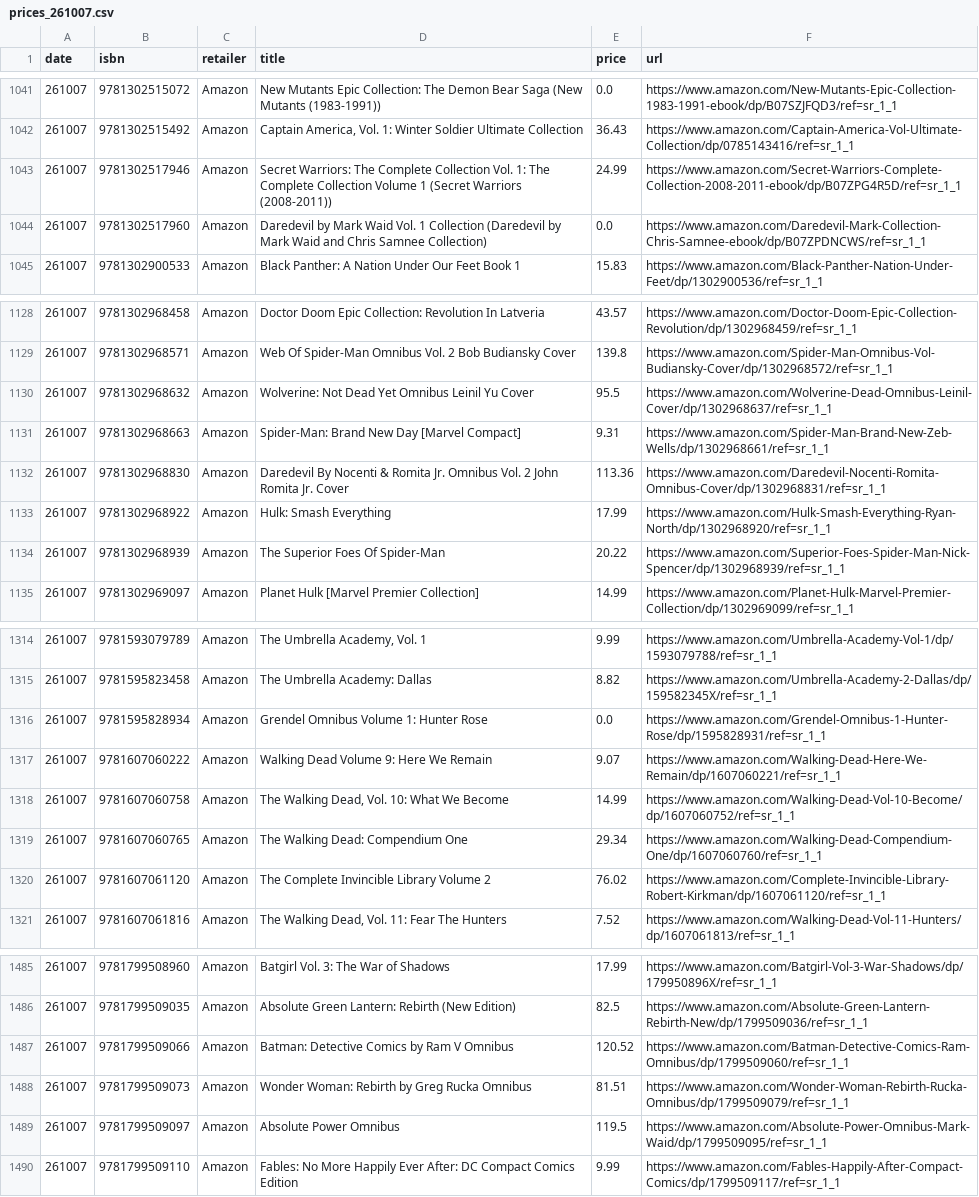
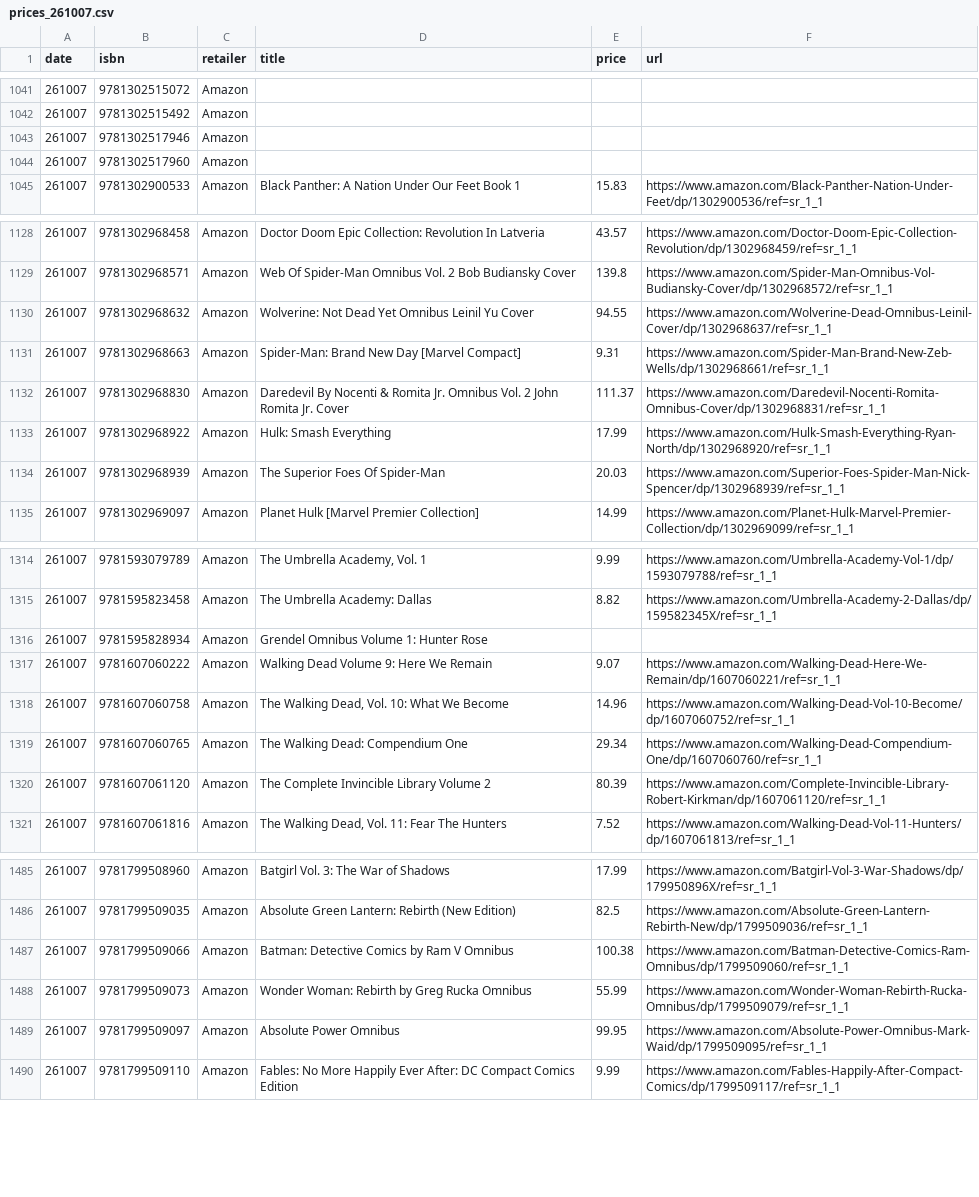
Before and after one commit to grayespinoza/graphic-novel-price-database, a CSV file: prices/prices_261007.csv, drawn as a sheet; only a part is shown, gaps mark what is left out; the diff covers the shown part only.

```diff
--- a/prices/prices_261007.csv
+++ b/prices/prices_261007.csv
@@ -1041,5 +1041,5 @@ date,isbn,retailer,title,price,url
-261007,9781302515072,Amazon,New Mutants Epic Collection: The Demon Bear Saga (New Mutants (1983-1991)),0.0,https://www.amazon.com/New-Mutants-Epic-Collection-1983-1991-ebook/dp/B07SZJFQD3/ref=sr_1_1
-261007,9781302515492,Amazon,"Captain America, Vol. 1: Winter Soldier Ultimate Collection",36.43,https://www.amazon.com/Captain-America-Vol-Ultimate-Collection/dp/0785143416/ref=sr_1_1
-261007,9781302517946,Amazon,Secret Warriors: The Complete Collection Vol. 1: The Complete Collection Volume 1 (Secret Warriors (2008-2011)),24.99,https://www.amazon.com/Secret-Warriors-Complete-Collection-2008-2011-ebook/dp/B07ZPG4R5D/ref=sr_1_1
-261007,9781302517960,Amazon,Daredevil by Mark Waid Vol. 1 Collection (Daredevil by Mark Waid and Chris Samnee Collection),0.0,https://www.amazon.com/Daredevil-Mark-Collection-Chris-Samnee-ebook/dp/B07ZPDNCWS/ref=sr_1_1
+261007,9781302515072,Amazon,,,
+261007,9781302515492,Amazon,,,
+261007,9781302517946,Amazon,,,
+261007,9781302517960,Amazon,,,
 261007,9781302900533,Amazon,Black Panther: A Nation Under Our Feet Book 1,15.83,https://www.amazon.com/Black-Panther-Nation-Under-Feet/dp/1302900536/ref=sr_1_1
@@ -1129,7 +1129,7 @@ date,isbn,retailer,title,price,url
 261007,9781302968571,Amazon,Web Of Spider-Man Omnibus Vol. 2 Bob Budiansky Cover,139.8,https://www.amazon.com/Spider-Man-Omnibus-Vol-Budiansky-Cover/dp/1302968572/ref=sr_1_1
-261007,9781302968632,Amazon,Wolverine: Not Dead Yet Omnibus Leinil Yu Cover,95.5,https://www.amazon.com/Wolverine-Dead-Omnibus-Leinil-Cover/dp/1302968637/ref=sr_1_1
+261007,9781302968632,Amazon,Wolverine: Not Dead Yet Omnibus Leinil Yu Cover,94.55,https://www.amazon.com/Wolverine-Dead-Omnibus-Leinil-Cover/dp/1302968637/ref=sr_1_1
 261007,9781302968663,Amazon,Spider-Man: Brand New Day [Marvel Compact],9.31,https://www.amazon.com/Spider-Man-Brand-New-Zeb-Wells/dp/1302968661/ref=sr_1_1
-261007,9781302968830,Amazon,Daredevil By Nocenti & Romita Jr. Omnibus Vol. 2 John Romita Jr. Cover,113.36,https://www.amazon.com/Daredevil-Nocenti-Romita-Omnibus-Cover/dp/1302968831/ref=sr_1_1
+261007,9781302968830,Amazon,Daredevil By Nocenti & Romita Jr. Omnibus Vol. 2 John Romita Jr. Cover,111.37,https://www.amazon.com/Daredevil-Nocenti-Romita-Omnibus-Cover/dp/1302968831/ref=sr_1_1
 261007,9781302968922,Amazon,Hulk: Smash Everything,17.99,https://www.amazon.com/Hulk-Smash-Everything-Ryan-North/dp/1302968920/ref=sr_1_1
-261007,9781302968939,Amazon,The Superior Foes Of Spider-Man,20.22,https://www.amazon.com/Superior-Foes-Spider-Man-Nick-Spencer/dp/1302968939/ref=sr_1_1
+261007,9781302968939,Amazon,The Superior Foes Of Spider-Man,20.03,https://www.amazon.com/Superior-Foes-Spider-Man-Nick-Spencer/dp/1302968939/ref=sr_1_1
 261007,9781302969097,Amazon,Planet Hulk [Marvel Premier Collection],14.99,https://www.amazon.com/Planet-Hulk-Marvel-Premier-Collection/dp/1302969099/ref=sr_1_1
@@ -1315,7 +1315,7 @@ date,isbn,retailer,title,price,url
 261007,9781595823458,Amazon,The Umbrella Academy: Dallas,8.82,https://www.amazon.com/Umbrella-Academy-2-Dallas/dp/159582345X/ref=sr_1_1
-261007,9781595828934,Amazon,Grendel Omnibus Volume 1: Hunter Rose,0.0,https://www.amazon.com/Grendel-Omnibus-1-Hunter-Rose/dp/1595828931/ref=sr_1_1
+261007,9781595828934,Amazon,Grendel Omnibus Volume 1: Hunter Rose,,
 261007,9781607060222,Amazon,Walking Dead Volume 9: Here We Remain,9.07,https://www.amazon.com/Walking-Dead-Here-We-Remain/dp/1607060221/ref=sr_1_1
-261007,9781607060758,Amazon,"The Walking Dead, Vol. 10: What We Become",14.99,https://www.amazon.com/Walking-Dead-Vol-10-Become/dp/1607060752/ref=sr_1_1
+261007,9781607060758,Amazon,"The Walking Dead, Vol. 10: What We Become",14.96,https://www.amazon.com/Walking-Dead-Vol-10-Become/dp/1607060752/ref=sr_1_1
 261007,9781607060765,Amazon,The Walking Dead: Compendium One,29.34,https://www.amazon.com/Walking-Dead-Compendium-One/dp/1607060760/ref=sr_1_1
-261007,9781607061120,Amazon,The Complete Invincible Library Volume 2,76.02,https://www.amazon.com/Complete-Invincible-Library-Robert-Kirkman/dp/1607061120/ref=sr_1_1
+261007,9781607061120,Amazon,The Complete Invincible Library Volume 2,80.39,https://www.amazon.com/Complete-Invincible-Library-Robert-Kirkman/dp/1607061120/ref=sr_1_1
 261007,9781607061816,Amazon,"The Walking Dead, Vol. 11: Fear The Hunters",7.52,https://www.amazon.com/Walking-Dead-Vol-11-Hunters/dp/1607061813/ref=sr_1_1
@@ -1486,5 +1486,5 @@ date,isbn,retailer,title,price,url
 261007,9781799509035,Amazon,Absolute Green Lantern: Rebirth (New Edition),82.5,https://www.amazon.com/Absolute-Green-Lantern-Rebirth-New/dp/1799509036/ref=sr_1_1
-261007,9781799509066,Amazon,Batman: Detective Comics by Ram V Omnibus,120.52,https://www.amazon.com/Batman-Detective-Comics-Ram-Omnibus/dp/1799509060/ref=sr_1_1
-261007,9781799509073,Amazon,Wonder Woman: Rebirth by Greg Rucka Omnibus,81.51,https://www.amazon.com/Wonder-Woman-Rebirth-Rucka-Omnibus/dp/1799509079/ref=sr_1_1
-261007,9781799509097,Amazon,Absolute Power Omnibus,119.5,https://www.amazon.com/Absolute-Power-Omnibus-Mark-Waid/dp/1799509095/ref=sr_1_1
+261007,9781799509066,Amazon,Batman: Detective Comics by Ram V Omnibus,100.38,https://www.amazon.com/Batman-Detective-Comics-Ram-Omnibus/dp/1799509060/ref=sr_1_1
+261007,9781799509073,Amazon,Wonder Woman: Rebirth by Greg Rucka Omnibus,55.99,https://www.amazon.com/Wonder-Woman-Rebirth-Rucka-Omnibus/dp/1799509079/ref=sr_1_1
+261007,9781799509097,Amazon,Absolute Power Omnibus,99.95,https://www.amazon.com/Absolute-Power-Omnibus-Mark-Waid/dp/1799509095/ref=sr_1_1
 261007,9781799509110,Amazon,Fables: No More Happily Ever After: DC Compact Comics Edition,9.99,https://www.amazon.com/Fables-Happily-After-Compact-Comics/dp/1799509117/ref=sr_1_1
```
Also changed, not shown: 105 edited cells elsewhere in this file.
